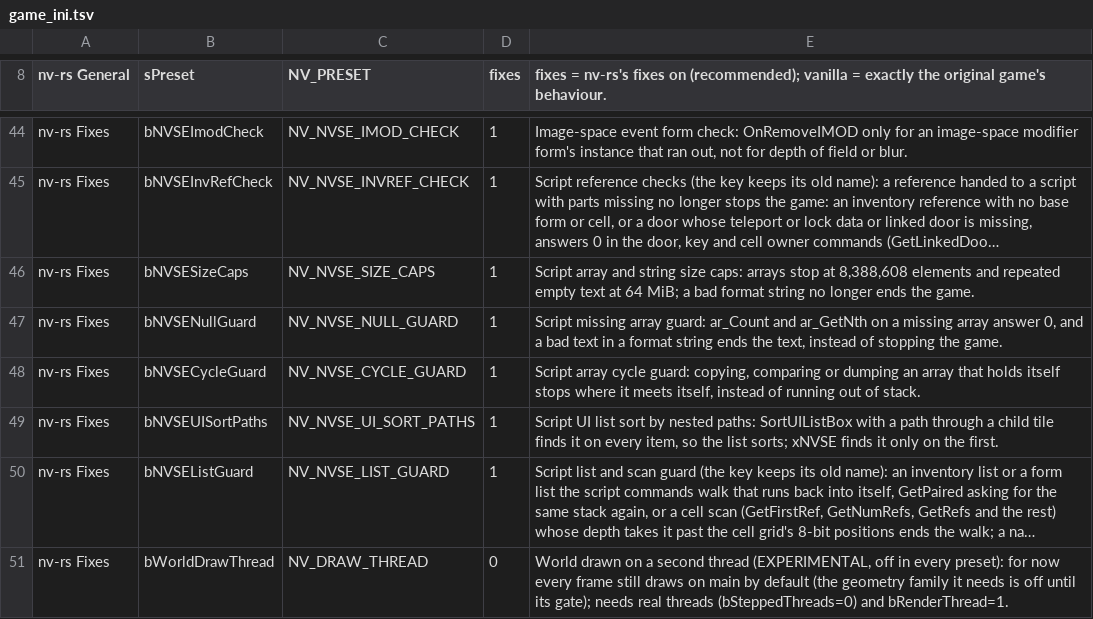
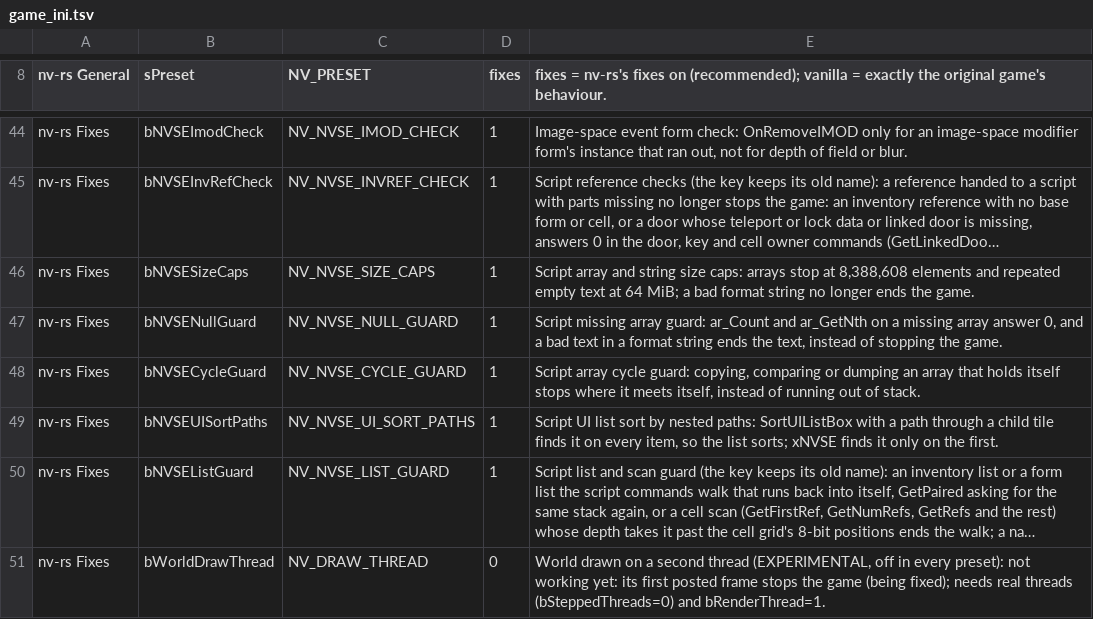
Before and after one commit to slaterain/nv-rs, a TSV file: crates/host/data/game_ini.tsv, drawn as a sheet; only a part is shown, gaps mark what is left out; long unchanged cells end in …; the diff names each change by its address in the sheet, - before the commit and + after, or states it on an @@ line.

```diff
--- a/crates/host/data/game_ini.tsv
+++ b/crates/host/data/game_ini.tsv
-E51: …every preset): for now every frame still draws on main by default (the geometry family it needs is off until its gate); needs real…
+E51: …every preset): not working yet: its first posted frame stops the game (being fixed); needs real…
```
Also changed, not shown: 10 other files.
